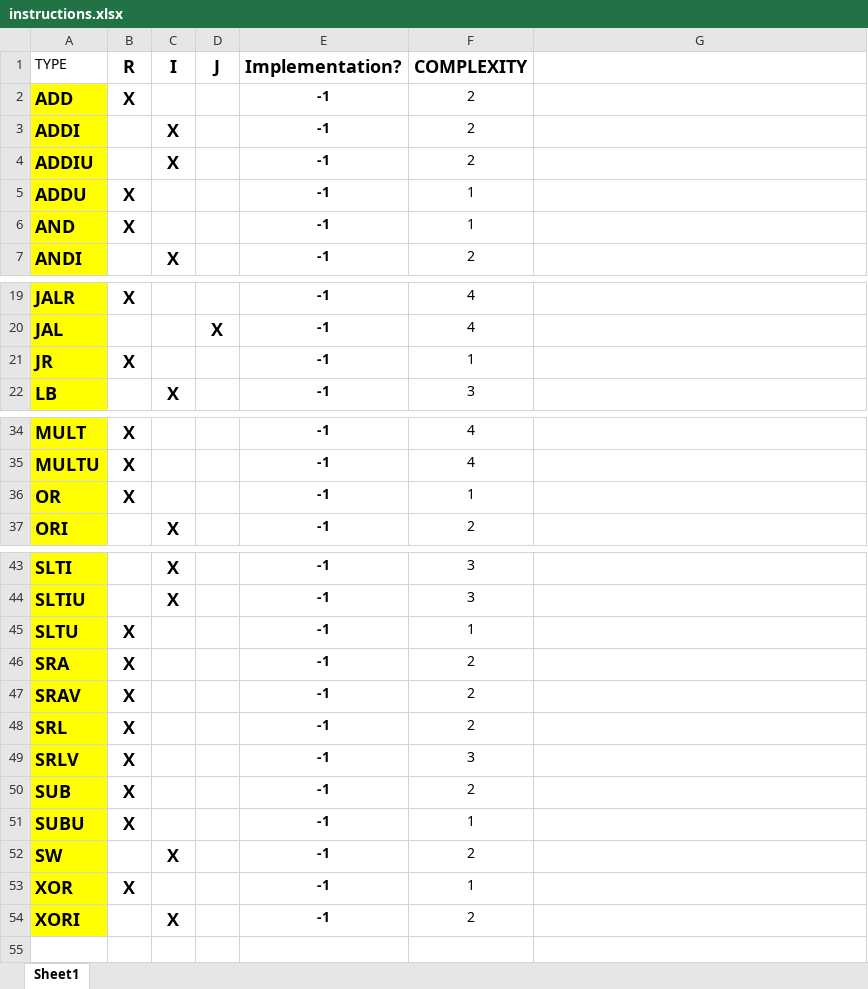
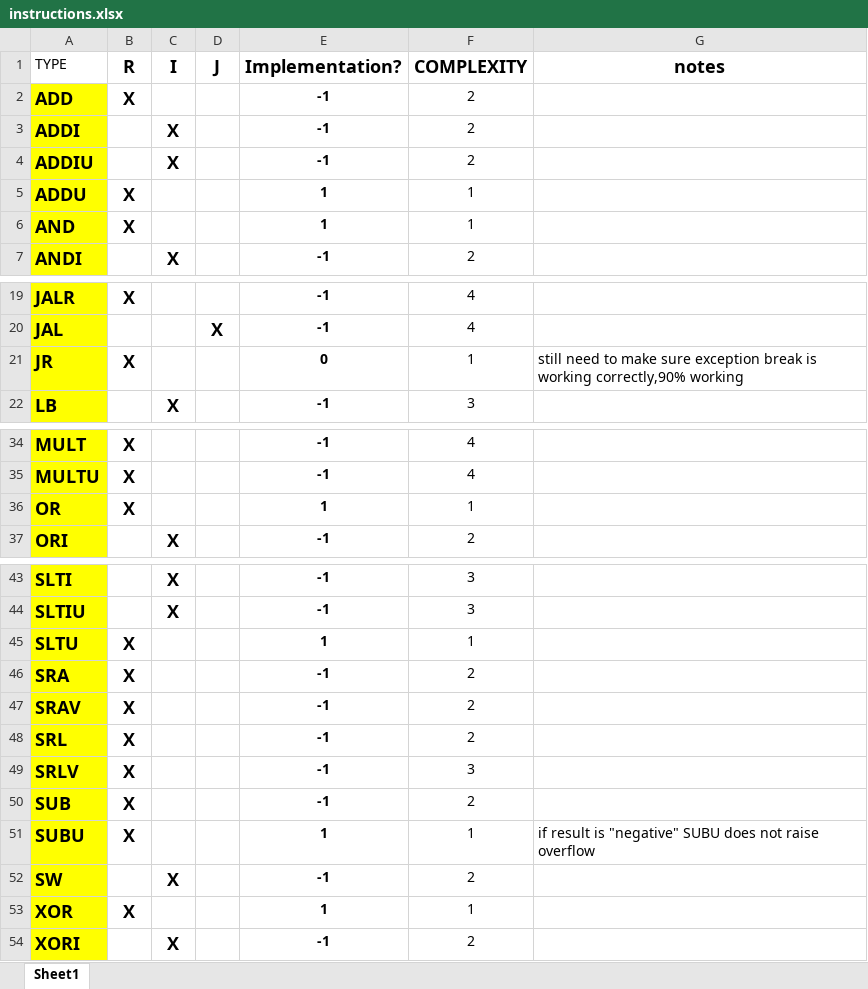
Before and after one commit to t-tht/MIPS1-Simulator, an Excel workbook: instructions.xlsx, sheet Sheet1, drawn as a sheet; only a part is shown, gaps mark what is left out; values as stored, in another font and other column widths than the file's, no borders; conditional formats not drawn; the diff names each change by its address in the sheet, - before the commit and + after, or states it on an @@ line.

Commit message:
implemented instructions
- Implemented: ADDU, AND, OR, SLTU, SUBU , XOR

```diff
--- a/instructions.xlsx (sheet Sheet1)
+++ b/instructions.xlsx (sheet Sheet1)
-G1: (empty)
+G1: notes
-E5:E6 (Implementation?): -1
+E5:E6 (Implementation?): 1
-E21 (Implementation?): -1
+E21 (Implementation?): 0
-G21 (notes): (empty)
+G21 (notes): still need to make sure exception break is working correctly,90% working
-E36 (Implementation?): -1
+E36 (Implementation?): 1
-E45 (Implementation?): -1
+E45 (Implementation?): 1
-E51 (Implementation?): -1
+E51 (Implementation?): 1
-G51 (notes): (empty)
+G51 (notes): if result is "negative" SUBU does not raise overflow
-E53 (Implementation?): -1
+E53 (Implementation?): 1
```
Also changed, not shown: 9 other files.
